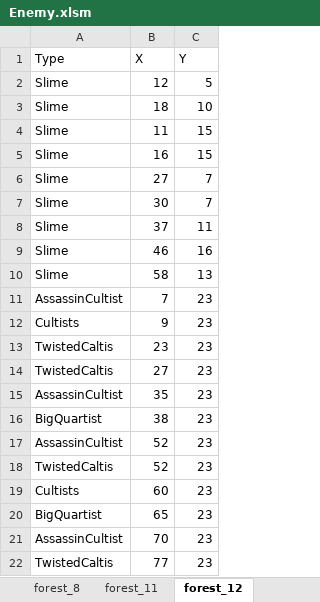
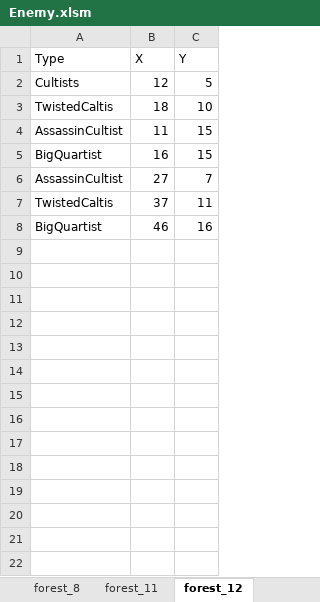
Before and after one commit to yoshimasa0610/GameProductionPractice1, an Excel workbook: SADNESS KNIGHT/Resource/Enemy.xlsm, sheet forest_12, drawn as a sheet; values as stored, in another font and other column widths than the file's, no borders; charts and pictures not drawn; removed rows and columns are numbered as before the commit, all else as after; the diff names each change by its address in the sheet, - before the commit and + after, or states it on an @@ line.

```diff
--- a/SADNESS KNIGHT/Resource/Enemy.xlsm (sheet forest_12)
+++ b/SADNESS KNIGHT/Resource/Enemy.xlsm (sheet forest_12)
-A2 (Type): Slime
+A2 (Type): Cultists
-A3 (Type): Slime
+A3 (Type): TwistedCaltis
-A4 (Type): Slime
+A4 (Type): AssassinCultist
-A5 (Type): Slime
+A5 (Type): BigQuartist
-A6 (Type): Slime
+A6 (Type): AssassinCultist
-row 7: Slime | 30 | 7
-A7 (Type): Slime
+A7 (Type): TwistedCaltis
-A8 (Type): Slime
+A8 (Type): BigQuartist
-row 10: Slime | 58 | 13
-row 11: AssassinCultist | 7 | 23
-row 12: Cultists | 9 | 23
-row 13: TwistedCaltis | 23 | 23
-row 14: TwistedCaltis | 27 | 23
-row 15: AssassinCultist | 35 | 23
-row 16: BigQuartist | 38 | 23
-row 17: AssassinCultist | 52 | 23
-row 18: TwistedCaltis | 52 | 23
-row 19: Cultists | 60 | 23
-row 20: BigQuartist | 65 | 23
-row 21: AssassinCultist | 70 | 23
-row 22: TwistedCaltis | 77 | 23
```
Also changed, not shown: sheet forest_11, 2 other files.
